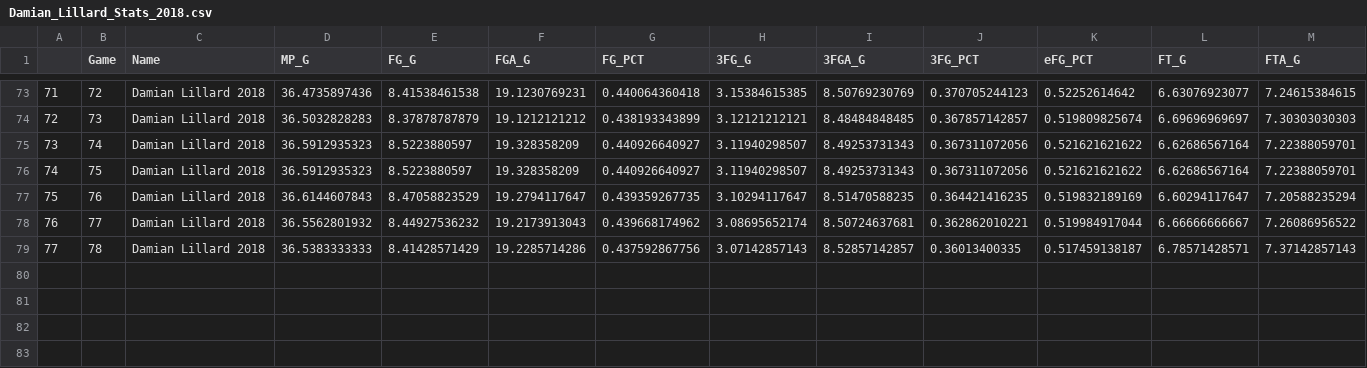
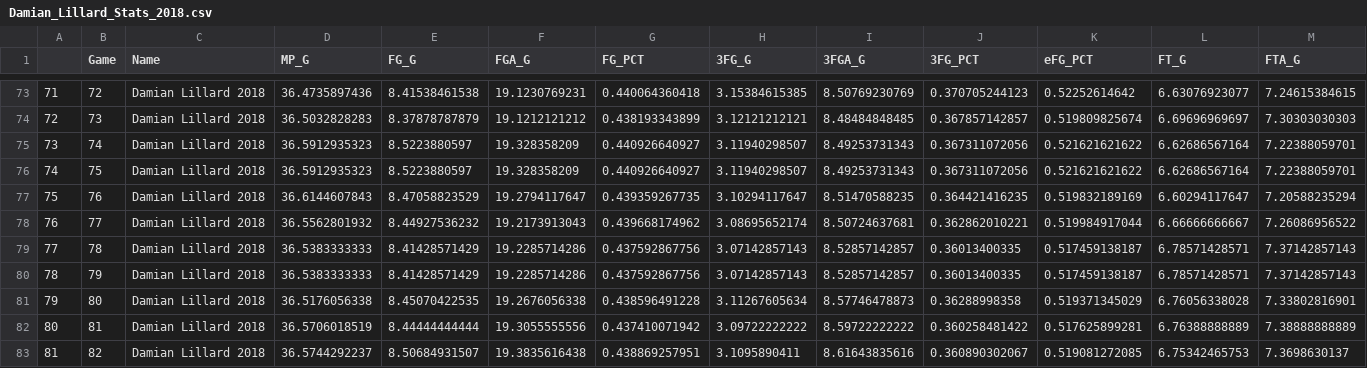
Before and after one commit to Filip11/NBAPlayerComparisonsMVPViz, a CSV file: Data Store/2018/Damian_Lillard_Stats_2018.csv, drawn as a sheet; only a part is shown, gaps mark what is left out; rows hold the shown columns only; the diff names each change by its address in the sheet, - before the commit and + after, or states it on an @@ line.

```diff
--- a/Data Store/2018/Damian_Lillard_Stats_2018.csv
+++ b/Data Store/2018/Damian_Lillard_Stats_2018.csv
+row 80: 78 | 79 | Damian Lillard 2018 | 36.5383333333 | 8.41428571429 | 19.2285714286 | 0.437592867756 | 3.07142857143 | 8.52857142857 | 0.36013400335 | 0.517459138187 | 6.78571428571 | 7.37142857143
+row 81: 79 | 80 | Damian Lillard 2018 | 36.5176056338 | 8.45070422535 | 19.2676056338 | 0.438596491228 | 3.11267605634 | 8.57746478873 | 0.36288998358 | 0.519371345029 | 6.76056338028 | 7.33802816901
+row 82: 80 | 81 | Damian Lillard 2018 | 36.5706018519 | 8.44444444444 | 19.3055555556 | 0.437410071942 | 3.09722222222 | 8.59722222222 | 0.360258481422 | 0.517625899281 | 6.76388888889 | 7.38888888889
+row 83: 81 | 82 | Damian Lillard 2018 | 36.5744292237 | 8.50684931507 | 19.3835616438 | 0.438869257951 | 3.1095890411 | 8.61643835616 | 0.360890302067 | 0.519081272085 | 6.75342465753 | 7.3698630137
```
Also changed, not shown: Data Store/2018/Anthony_Davis_Stats_2018.csv, Data Store/2018/Brandon_Ingram_Stats_2018.csv, 30 other files.
